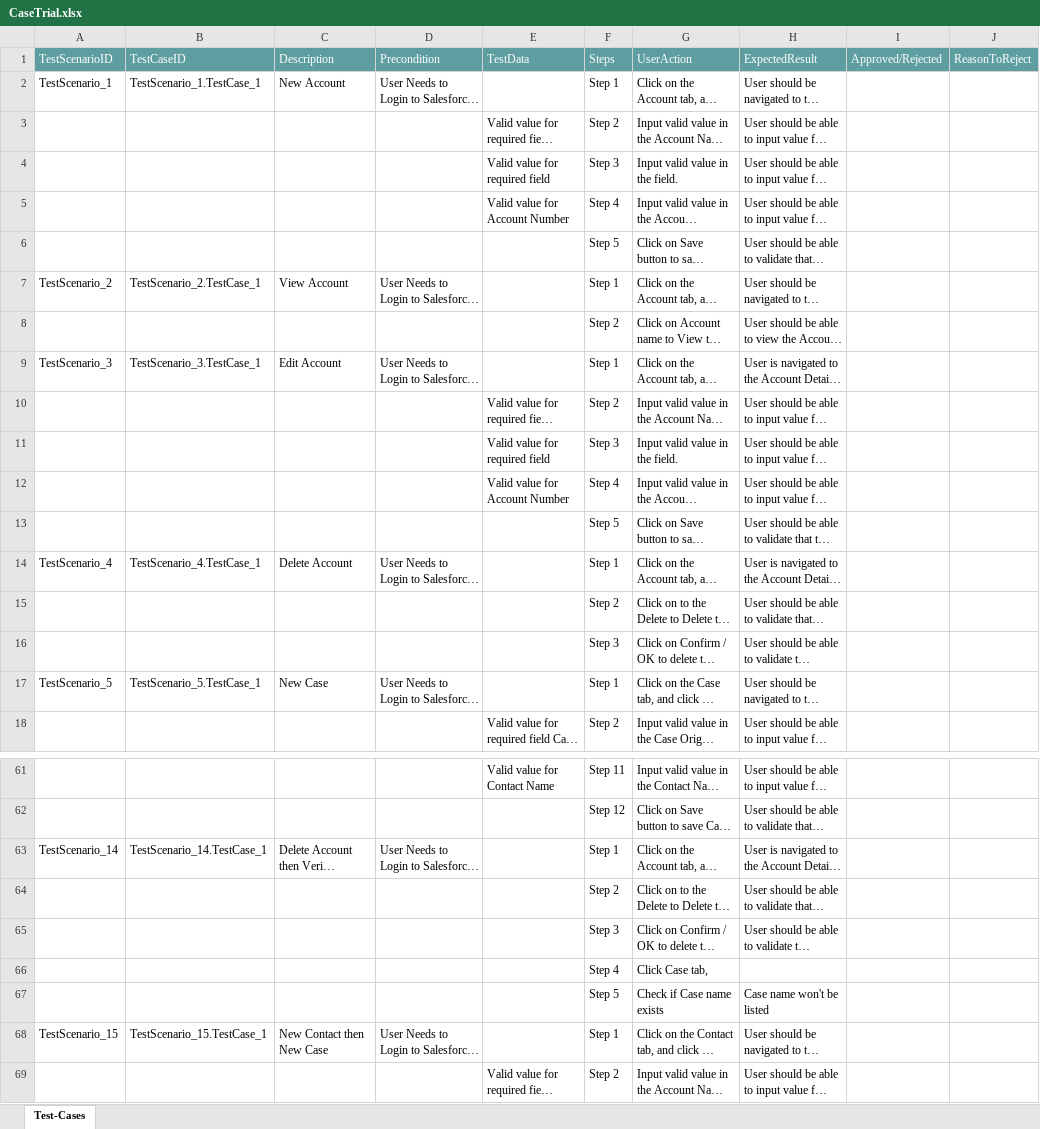
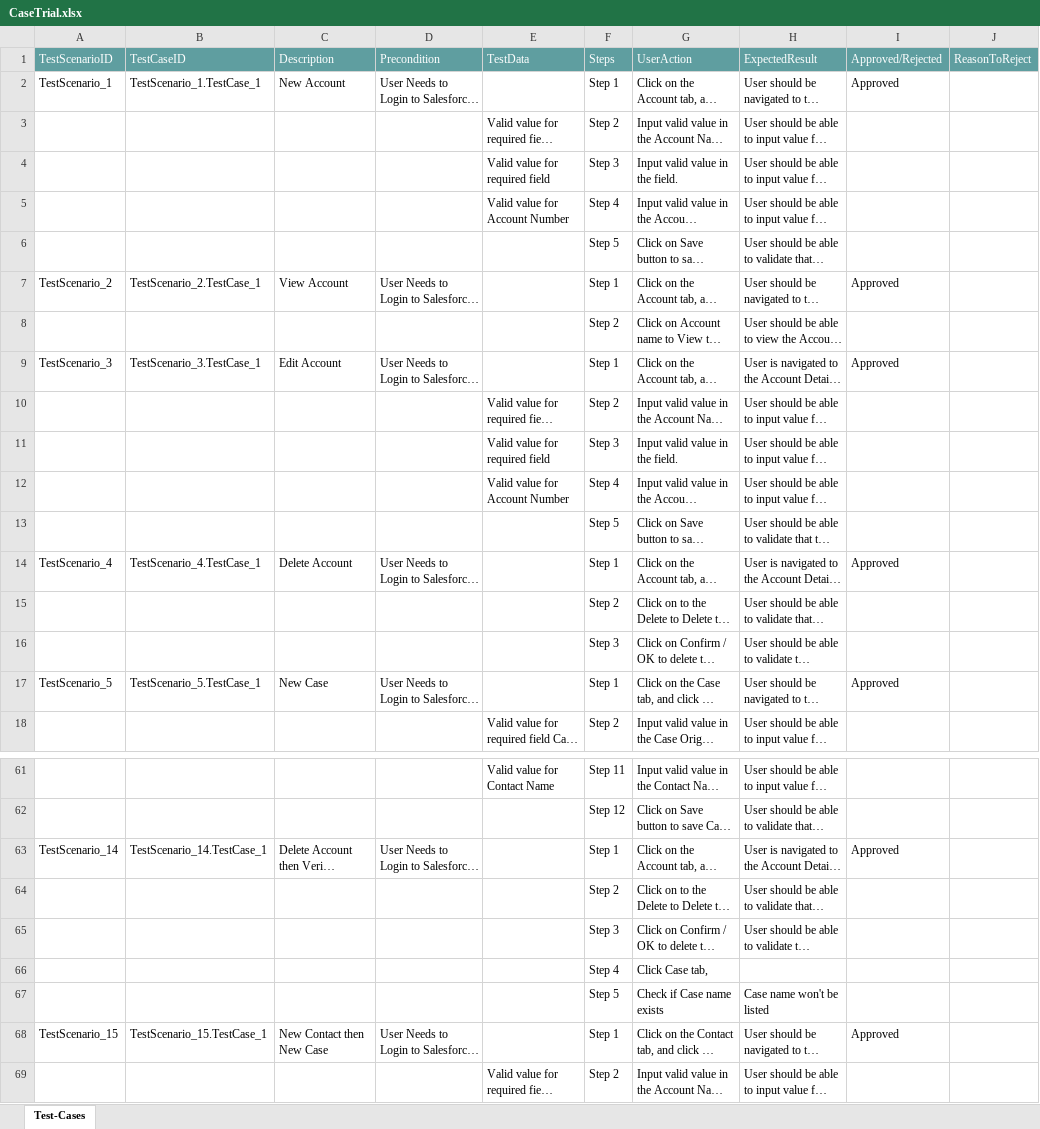
Before and after one commit to ShaikMohamedIrfan/vijay, an Excel workbook: CaseTrial.xlsx, sheet Test-Cases, drawn as a sheet; only a part is shown, gaps mark what is left out; long unchanged cells end in …; values as stored, in another font and other column widths than the file's, no borders; table styles not drawn; the diff covers the shown part only; the diff names each change by its address in the sheet, - before the commit and + after, or states it on an @@ line.

```diff
--- a/CaseTrial.xlsx (sheet Test-Cases)
+++ b/CaseTrial.xlsx (sheet Test-Cases)
-I2: (empty)
+I2: Approved
-I7: (empty)
+I7: Approved
-I9: (empty)
+I9: Approved
-I14: (empty)
+I14: Approved
-I17: (empty)
+I17: Approved
-I63: (empty)
+I63: Approved
-I68: (empty)
+I68: Approved
```
Also changed, not shown: 9 edited cells elsewhere in this sheet.
